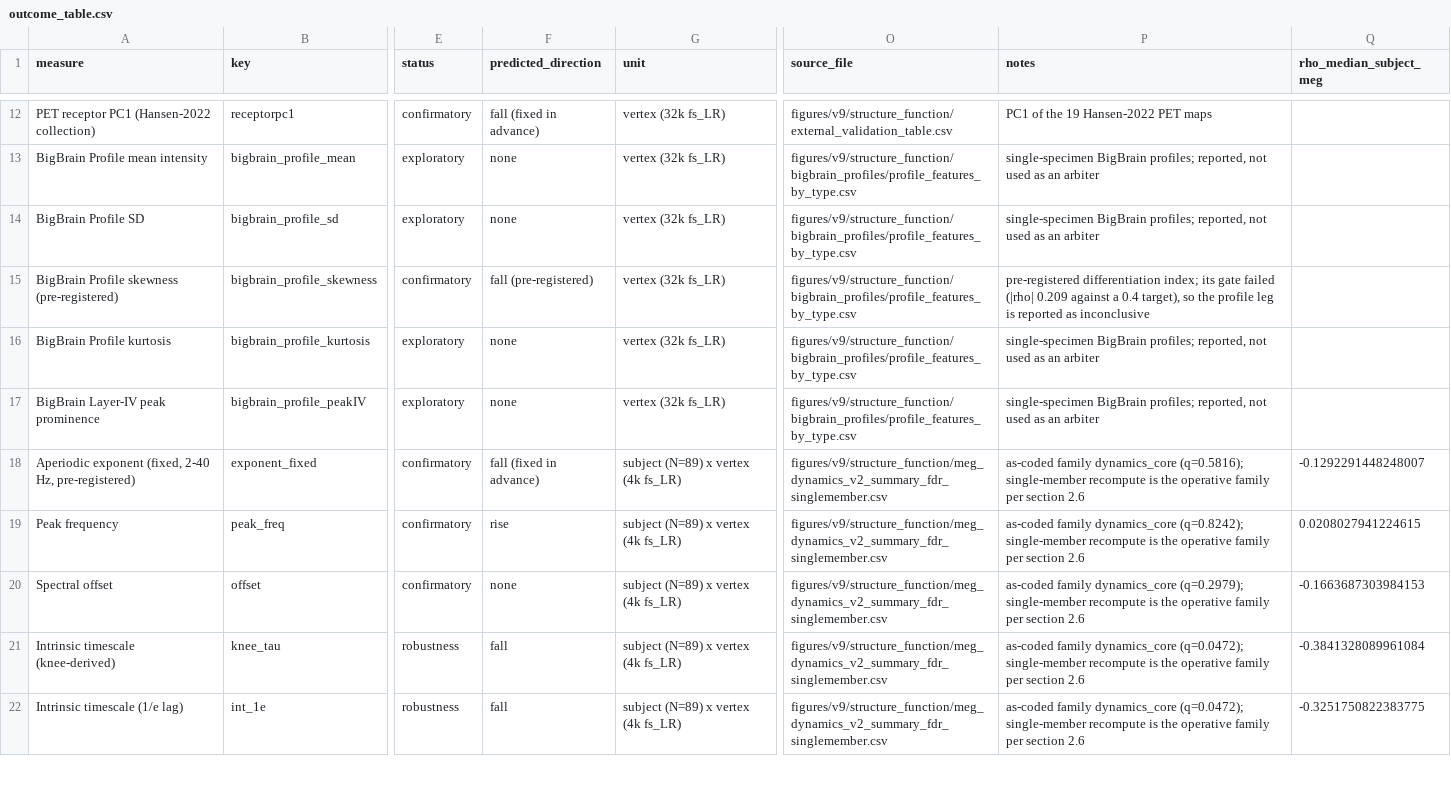
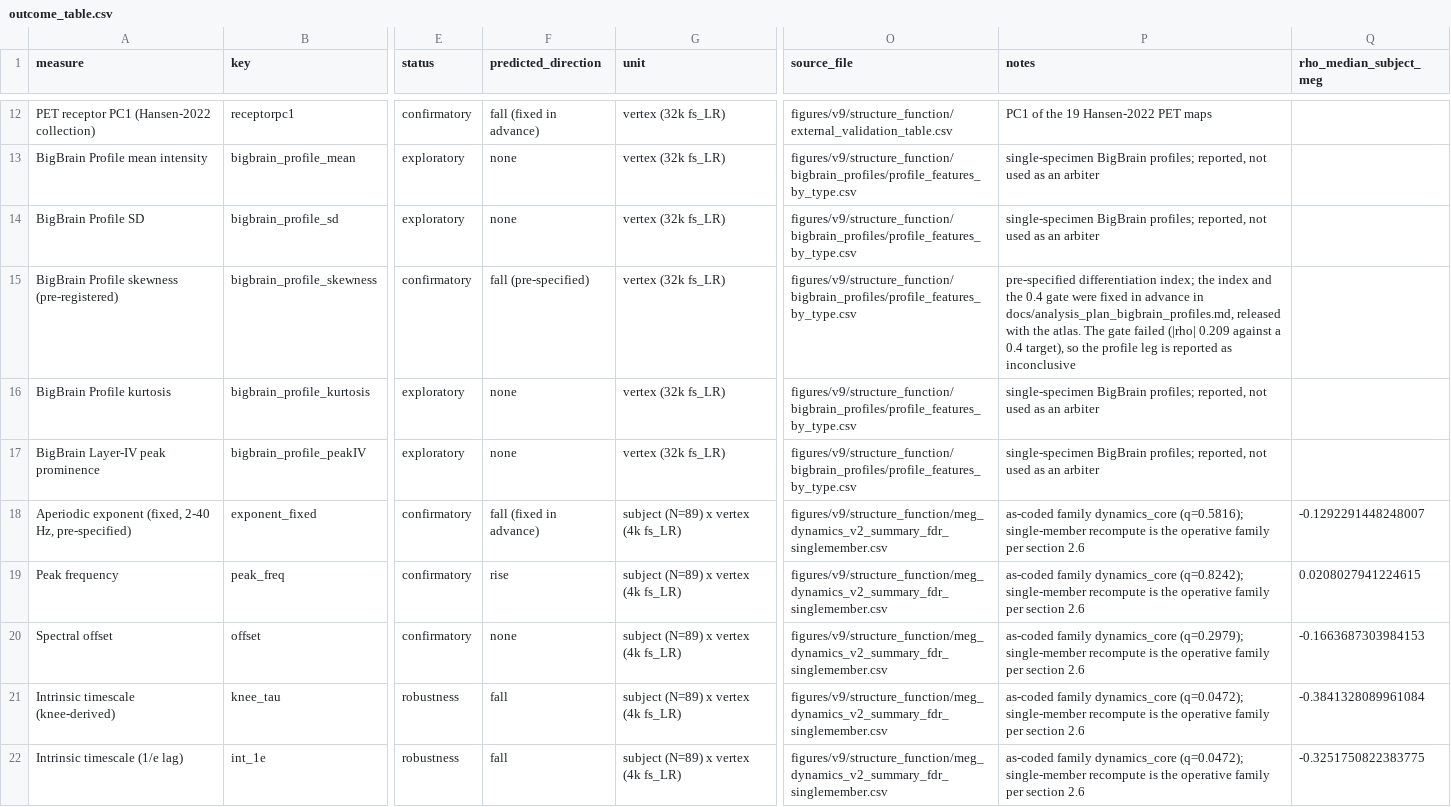
Before and after one commit to bcom-foundation/bcom-collab-cyto7, a CSV file: results/tables/review_response/rr2_table/outcome_table.csv, drawn as a sheet; only a part is shown, gaps mark what is left out; the diff covers the shown part only; the diff names each change by its address in the sheet, - before the commit and + after, or states it on an @@ line.

```diff
--- a/results/tables/review_response/rr2_table/outcome_table.csv
+++ b/results/tables/review_response/rr2_table/outcome_table.csv
-F15 (predicted_direction): fall (pre-registered)
+F15 (predicted_direction): fall (pre-specified)
-P15 (notes): pre-registered differentiation index; its gate failed…
+P15 (notes): pre-specified differentiation index; the index and the 0.4 gate were fixed in advance in docs/analysis_plan_bigbrain_profiles.md, released with the atlas. The gate failed…
-A18 (measure): …2-40 Hz, pre-registered)
+A18 (measure): …2-40 Hz, pre-specified)
```
Also changed, not shown: 29 edited cells elsewhere in this file, 3 other files.
